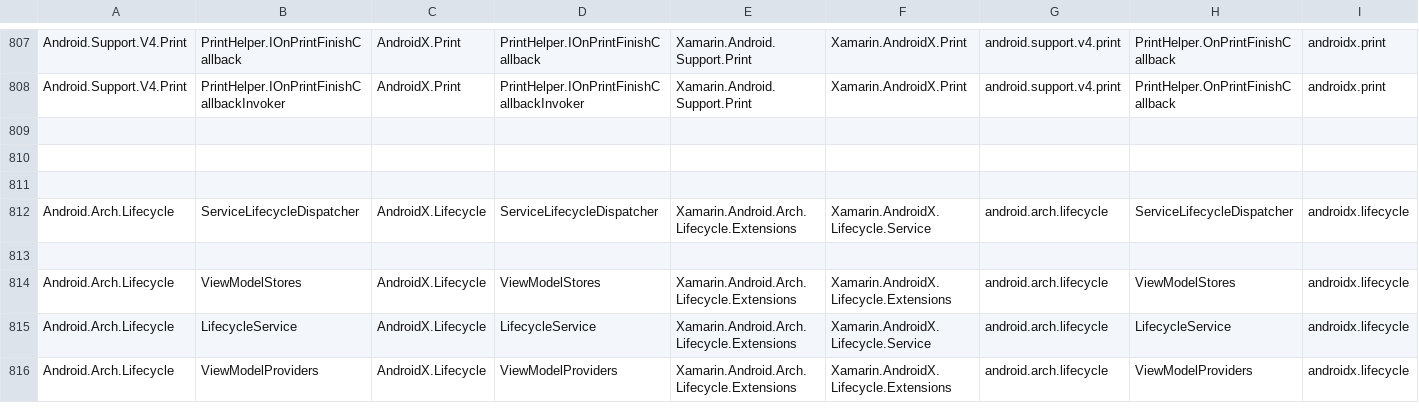
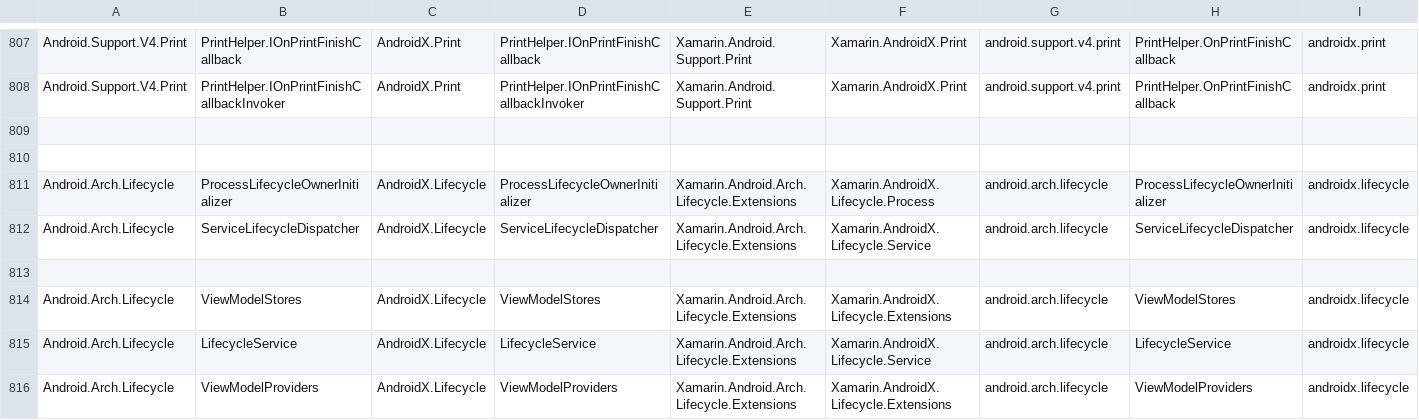
Before and after one commit to xamarin/AndroidX, a CSV file: mappings/androidx-mapping.csv, drawn as a sheet; only a part is shown, gaps mark what is left out; removed rows and columns are numbered as before the commit, all else as after; rows hold the shown columns only; the diff names each change by its address in the sheet, - before the commit and + after, or states it on an @@ line.

Commit message:
mappings

```diff
--- a/mappings/androidx-mapping.csv
+++ b/mappings/androidx-mapping.csv
-row 811: (empty)
+row 811: Android.Arch.Lifecycle | ProcessLifecycleOwnerInitializer | AndroidX.Lifecycle | ProcessLifecycleOwnerInitializer | Xamarin.Android.Arch.Lifecycle.Extensions | Xamarin.AndroidX.Lifecycle.Process | android.arch.lifecycle | ProcessLifecycleOwnerInitializer | androidx.lifecycle
```
Also changed, not shown: mappings/androidx-assemblies.csv, 1 other file.
